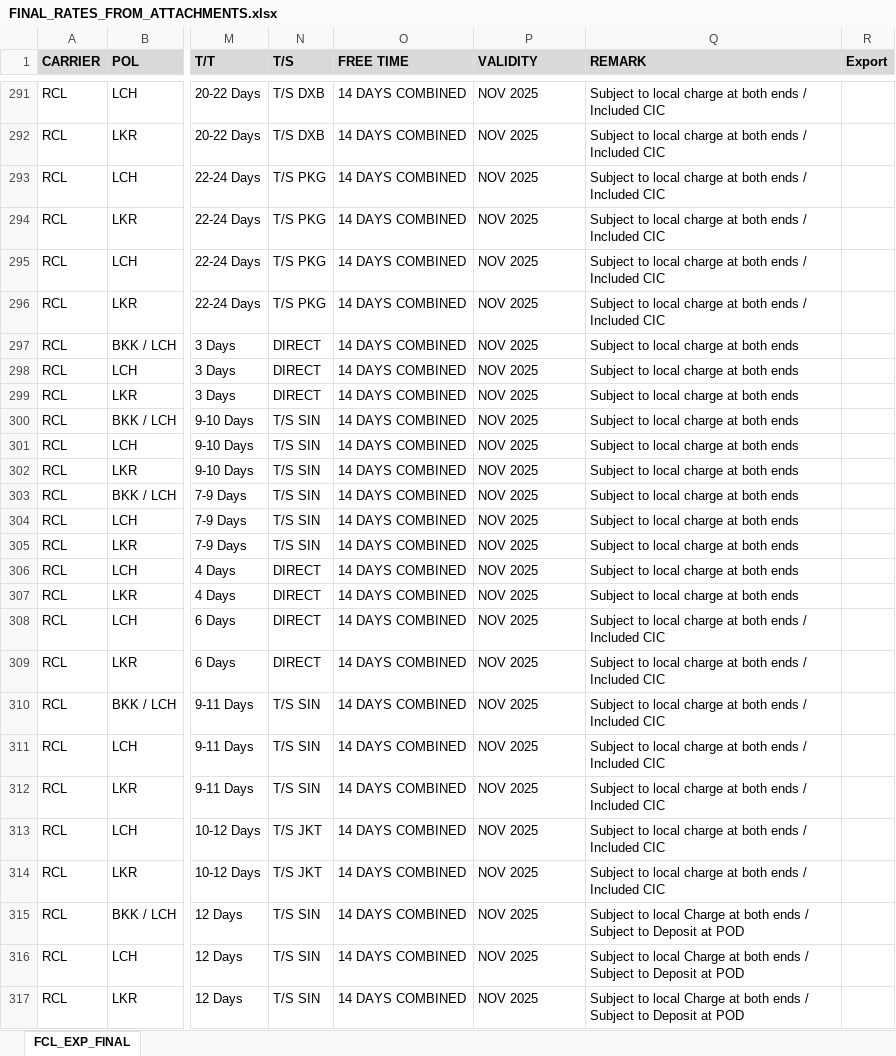
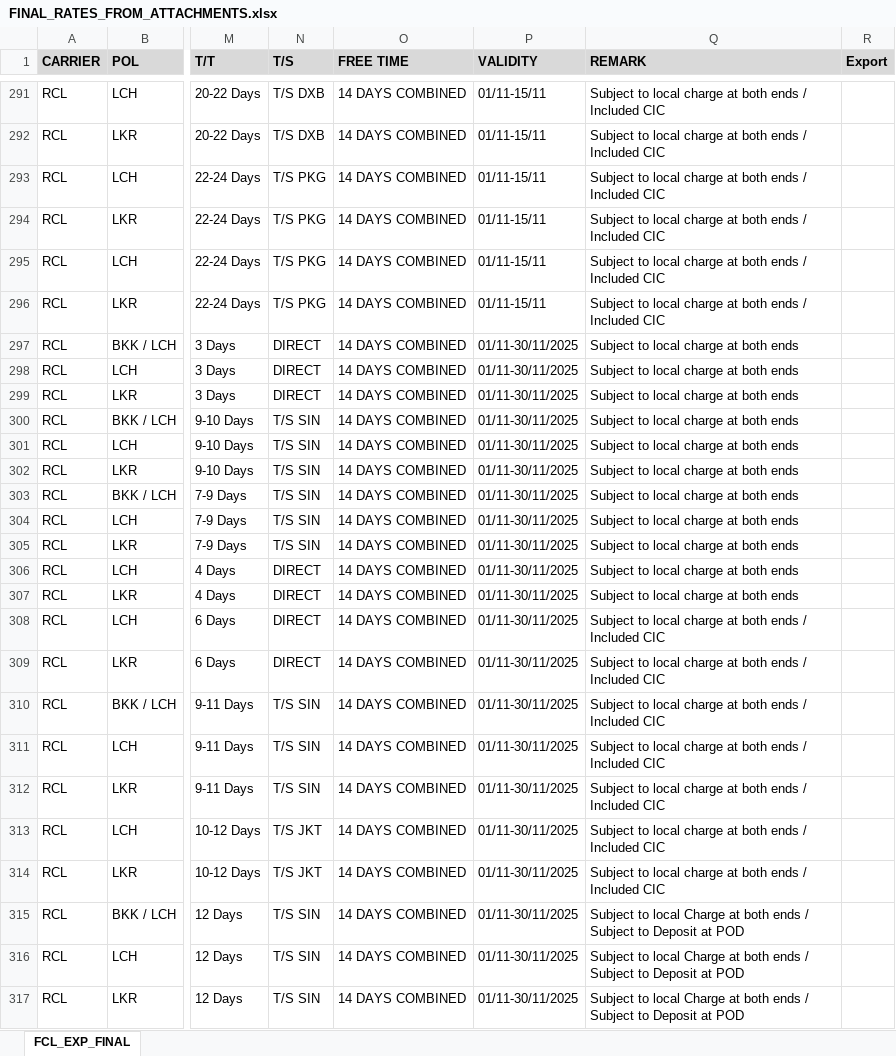
Before and after one commit to champkris/rate_automation, an Excel workbook: docs/output/FINAL_RATES_FROM_ATTACHMENTS.xlsx, sheet FCL_EXP_FINAL, drawn as a sheet; only a part is shown, gaps mark what is left out; values as stored, in another font and other column widths than the file's, no borders; the diff covers the shown part only; the diff names each change by its address in the sheet, - before the commit and + after, or states it on an @@ line.

```diff
--- a/docs/output/FINAL_RATES_FROM_ATTACHMENTS.xlsx (sheet FCL_EXP_FINAL)
+++ b/docs/output/FINAL_RATES_FROM_ATTACHMENTS.xlsx (sheet FCL_EXP_FINAL)
-P291:P296 (VALIDITY): NOV 2025
+P291:P296 (VALIDITY): 01/11-15/11
-P297:P317 (VALIDITY): NOV 2025
+P297:P317 (VALIDITY): 01/11-30/11/2025
```
Also changed, not shown: 182 edited cells elsewhere in this sheet, 1 other file.
